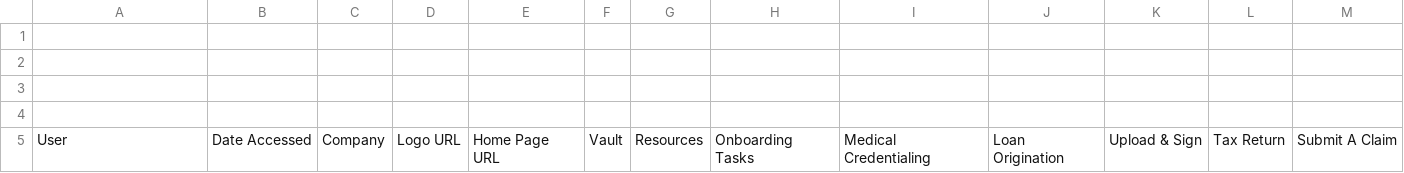
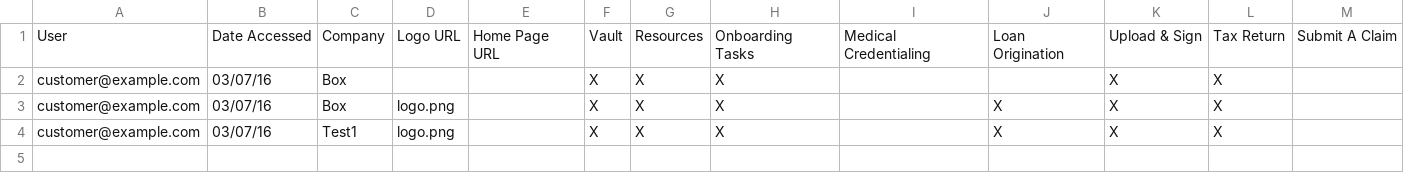
Before and after one commit to won21kr/platform-gold-standard, a CSV file: user-data/user-data.csv, drawn as a sheet.

Commit message:
user configuration generation

```diff
--- a/user-data/user-data.csv
+++ b/user-data/user-data.csv
@@ -1,5 +1,4 @@
-,,,,,,,,,,,
-,,,,,,,,,,,
-,,,,,,,,,,,
-,,,,,,,,,,,
 User,Date Accessed,Company,Logo URL,Home Page URL,Vault,Resources,Onboarding Tasks,Medical Credentialing,Loan Origination,Upload & Sign,Tax Return,Submit A Claim
+customer@example.com,03/07/16,Box,,,X,X,X,"","",X,X,""
+customer@example.com,03/07/16,Box,logo.png,,X,X,X,"",X,X,X,""
+customer@example.com,03/07/16,Test1,logo.png,,X,X,X,"",X,X,X,""
```
Also changed, not shown: 8 other files.
